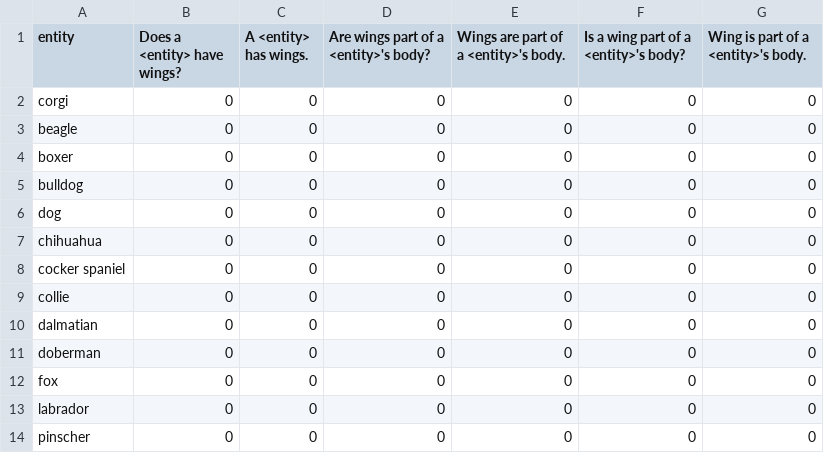
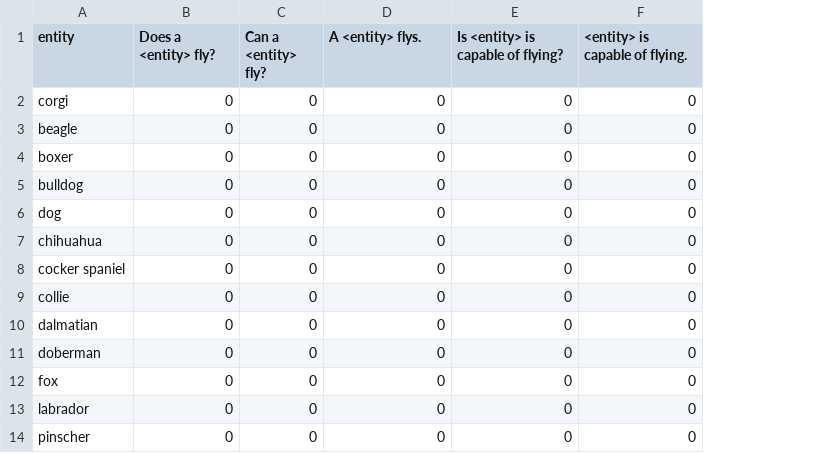
Before and after one commit to eliavmor-tau/DoLMUnderstandFrequentWordsBetter, a CSV file: csv/animals_cant_fly.csv, drawn as a sheet; only a part is shown; the diff names each change by its address in the sheet, - before the commit and + after, or states it on an @@ line.

Commit message:
update animals_cant_fly csv

```diff
--- a/csv/animals_cant_fly.csv
+++ b/csv/animals_cant_fly.csv
-column G, rows 1-14: Wing is part of a <entity>'s body. | 0 | 0 | 0 | 0 | 0 | 0 | 0 | 0 | 0 | 0 | 0 | 0 | 0
-B1: Does a <entity> have wings?
+B1: Does a <entity> fly?
-C1: A <entity> has wings.
+C1: Can a <entity> fly?
-D1: Are wings part of a <entity>'s body?
+D1: A <entity> flys.
-E1: Wings are part of a <entity>'s body.
+E1: Is <entity> is capable of flying?
-F1: Is a wing part of a <entity>'s body?
+F1: <entity> is capable of flying.
```
Also changed, not shown: 2 other files.
